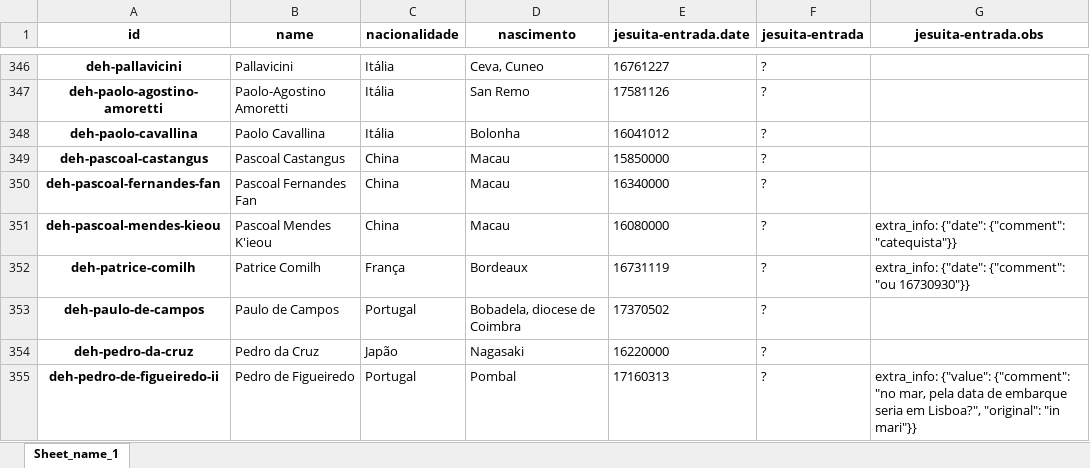
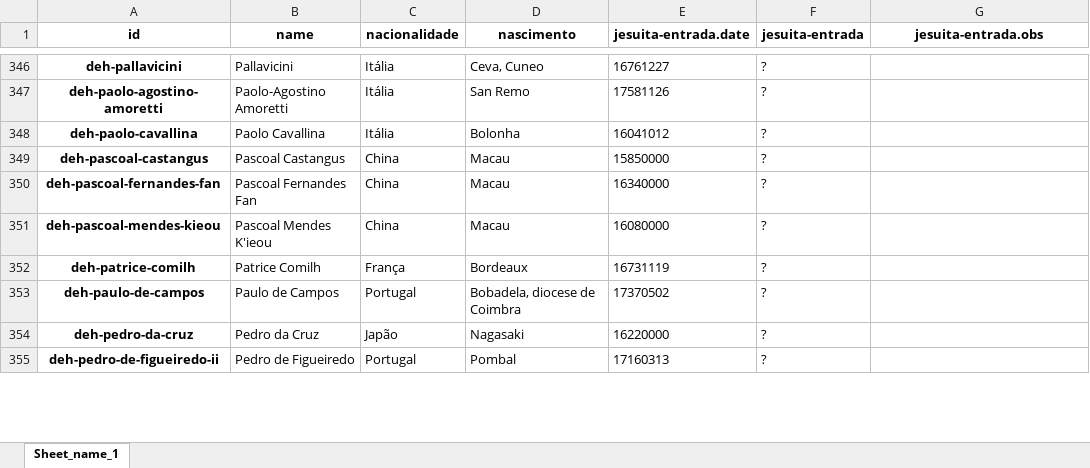
Before and after one commit to joaquimrcarvalho/dehergne-locations, an Excel workbook: inferences/jesuitas-entrada-desc.xlsx, sheet Sheet_name_1, drawn as a sheet; only a part is shown, gaps mark what is left out; values as stored, in another font and other column widths than the file's, no borders; the diff covers the shown part only; the diff names each change by its address in the sheet, - before the commit and + after, or states it on an @@ line.

```diff
--- a/inferences/jesuitas-entrada-desc.xlsx (sheet Sheet_name_1)
+++ b/inferences/jesuitas-entrada-desc.xlsx (sheet Sheet_name_1)
-G351 (jesuita-entrada.obs): extra_info: {"date": {"comment": "catequista"}}
+G351 (jesuita-entrada.obs): (empty)
-G352 (jesuita-entrada.obs): extra_info: {"date": {"comment": "ou 16730930"}}
+G352 (jesuita-entrada.obs): (empty)
-G355 (jesuita-entrada.obs): extra_info: {"value": {"comment": "no mar, pela data de embarque seria em Lisboa?", "original": "in mari"}}
+G355 (jesuita-entrada.obs): (empty)
```
Also changed, not shown: 63 edited cells elsewhere in this sheet, 8 other files.
